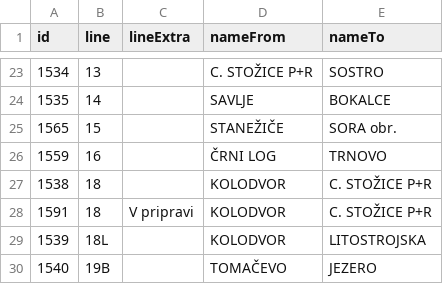
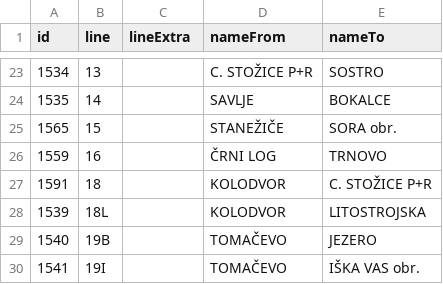
Before and after one commit to openstreetmap-si/bus-routes-osm-lpp, a CSV file: data/lpp/lines.csv, drawn as a sheet; only a part is shown, gaps mark what is left out; the shorter side is filled out with more unchanged rows.

```diff
--- a/data/lpp/lines.csv
+++ b/data/lpp/lines.csv
@@ -26,4 +26,3 @@
 1559,16,,ČRNI LOG,TRNOVO
-1538,18,,KOLODVOR,C. STOŽICE P+R
-1591,18,V pripravi,KOLODVOR,C. STOŽICE P+R
+1591,18,,KOLODVOR,C. STOŽICE P+R
 1539,18L,,KOLODVOR,LITOSTROJSKA
```
Also changed, not shown: data/lpp/lines_stops.csv.
